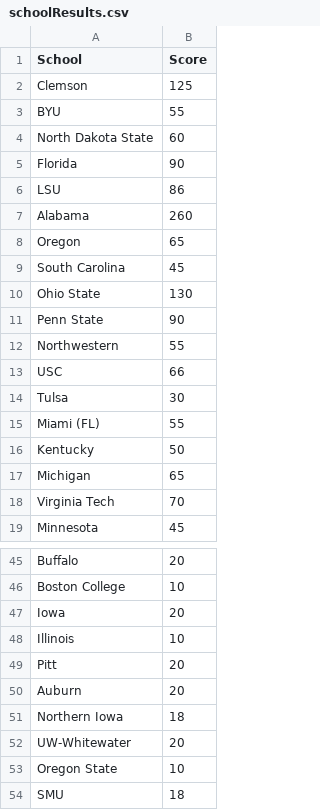
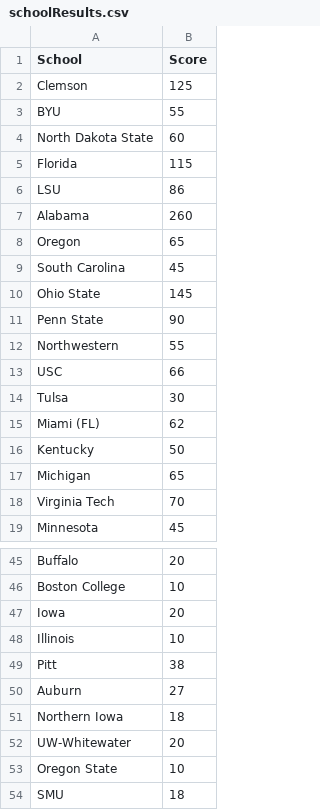
Before and after one commit to zo0o0ot/2021-draft-scorer, a CSV file: draft/schoolResults.csv, drawn as a sheet; only a part is shown, gaps mark what is left out; the diff covers the shown part only.

```diff
--- a/draft/schoolResults.csv
+++ b/draft/schoolResults.csv
@@ -4,3 +4,3 @@ BYU,55
 North Dakota State,60
-Florida,90
+Florida,115
 LSU,86
@@ -9,3 +9,3 @@ Oregon,65
 South Carolina,45
-Ohio State,130
+Ohio State,145
 Penn State,90
@@ -14,3 +14,3 @@ USC,66
 Tulsa,30
-Miami (FL),55
+Miami (FL),62
 Kentucky,50
@@ -48,4 +48,4 @@ Iowa,20
 Illinois,10
-Pitt,20
-Auburn,20
+Pitt,38
+Auburn,27
 Northern Iowa,18
```
Also changed, not shown: 2 added rows, 1 removed row and 10 edited cells elsewhere in this file, draft/leagifyResults.csv, draft/nflDraft.csv, 1 other file.
